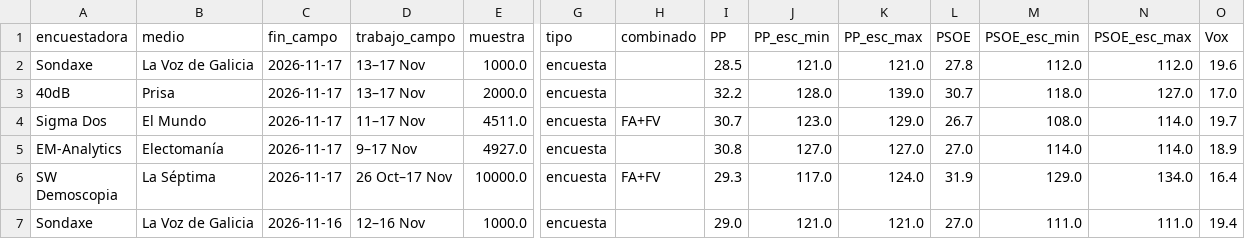
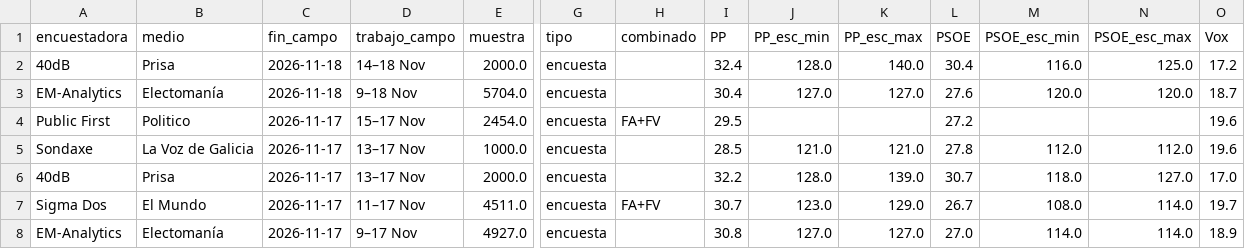
Before and after one commit to antoni-heredia/elecciones-generales-2026, a CSV file: data/encuestas.csv, drawn as a sheet; only a part is shown, gaps mark what is left out; the shorter side is filled out with more unchanged rows; rows hold the shown columns only; the diff names each change by its address in the sheet, - before the commit and + after, or states it on an @@ line.

```diff
--- a/data/encuestas.csv
+++ b/data/encuestas.csv
+row 2: 40dB | Prisa | 2026-11-18 | 14–18 Nov | 2000.0 | encuesta |  | 32.4 | 128.0 | 140.0 | 30.4 | 116.0 | 125.0 | 17.2
+row 3: EM-Analytics | Electomanía | 2026-11-18 | 9–18 Nov | 5704.0 | encuesta |  | 30.4 | 127.0 | 127.0 | 27.6 | 120.0 | 120.0 | 18.7
+row 4: Public First | Politico | 2026-11-17 | 15–17 Nov | 2454.0 | encuesta | FA+FV | 29.5 |  |  | 27.2 |  |  | 19.6
```
Also changed, not shown: data/encuestas_subnacionales.csv, 1 other file.
